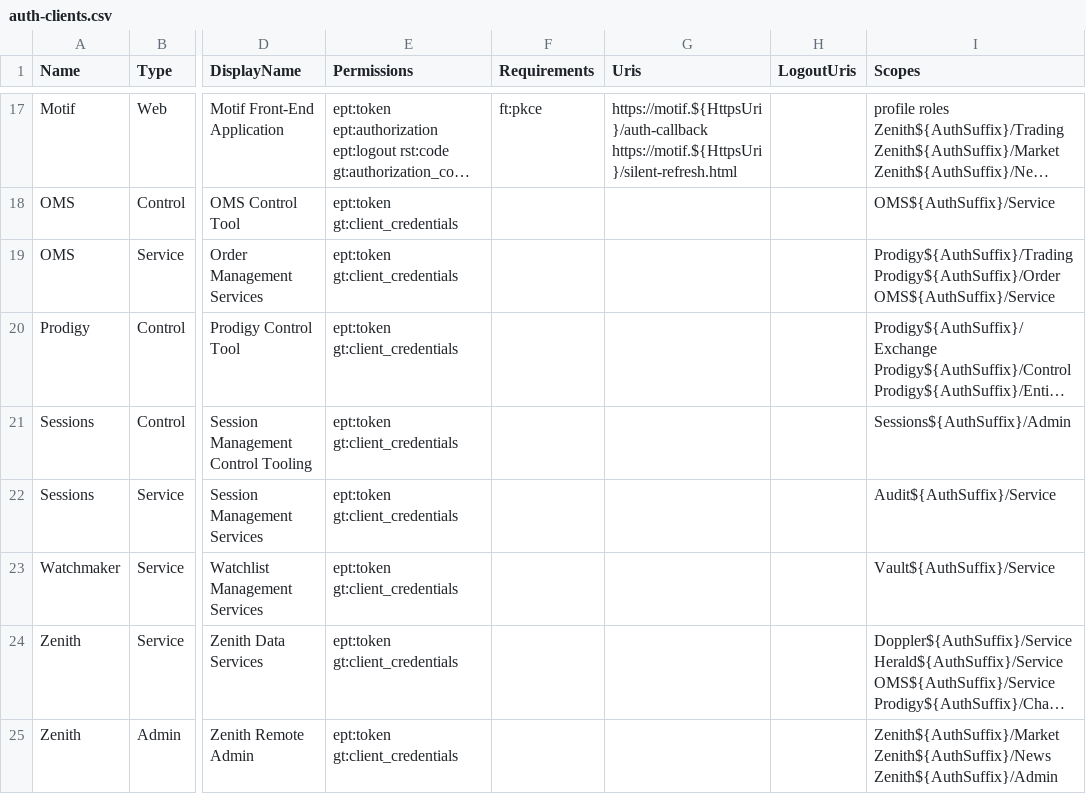
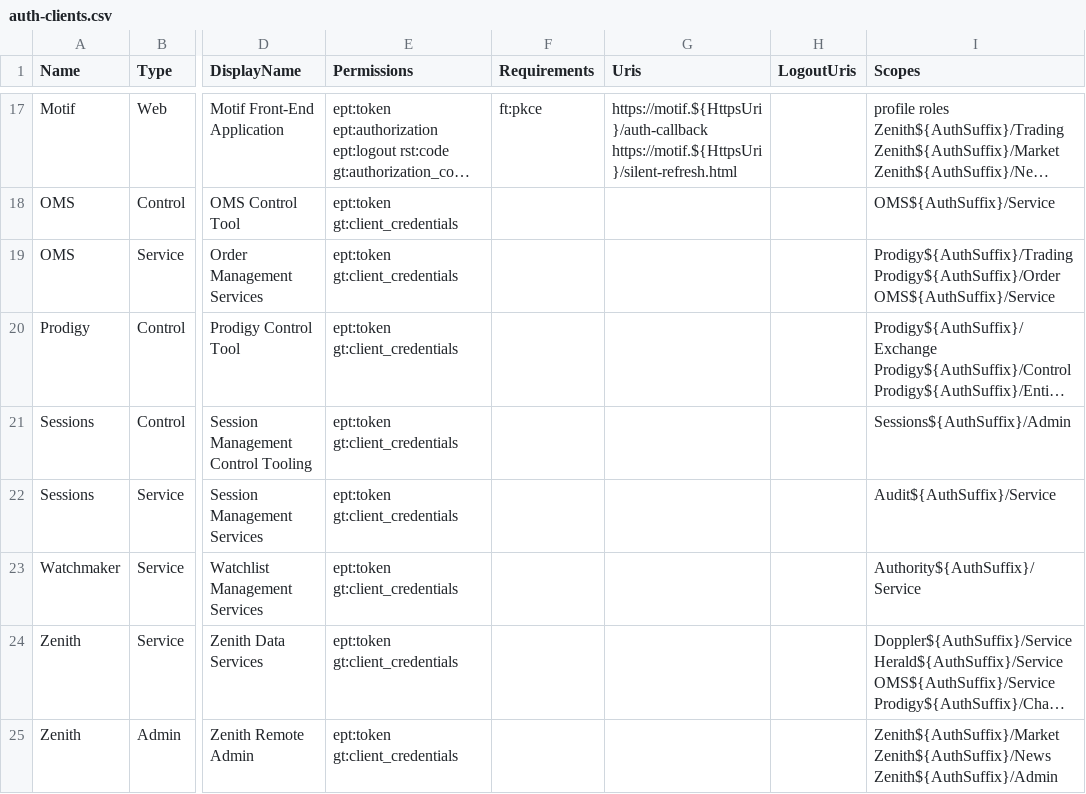
Before and after one commit to plxtra/xosp, a CSV file: Config/Init/auth-clients.csv, drawn as a sheet; only a part is shown, gaps mark what is left out; long unchanged cells end in …; the diff names each change by its address in the sheet, - before the commit and + after, or states it on an @@ line.

Commit message:
More bugfixes Reworked to use volumes for most data Reworked self-signed certificate logic to be in a separate compose yml (so we can opt out) Fixed Watchmaker configuration

```diff
--- a/Config/Init/auth-clients.csv
+++ b/Config/Init/auth-clients.csv
-I23 (Scopes): Vault${AuthSuffix}/Service
+I23 (Scopes): Authority${AuthSuffix}/Service
```
Also changed, not shown: 22 other files.
